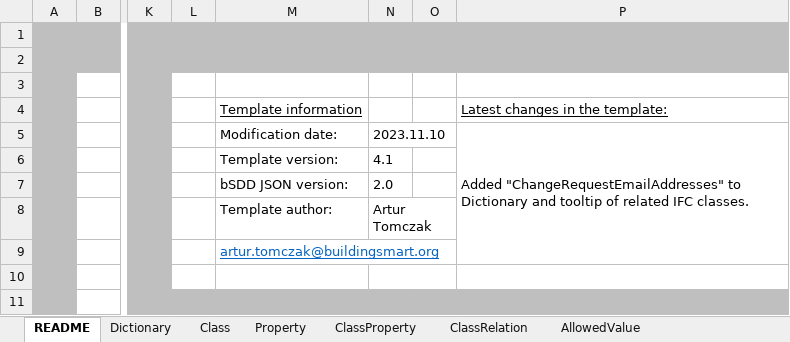
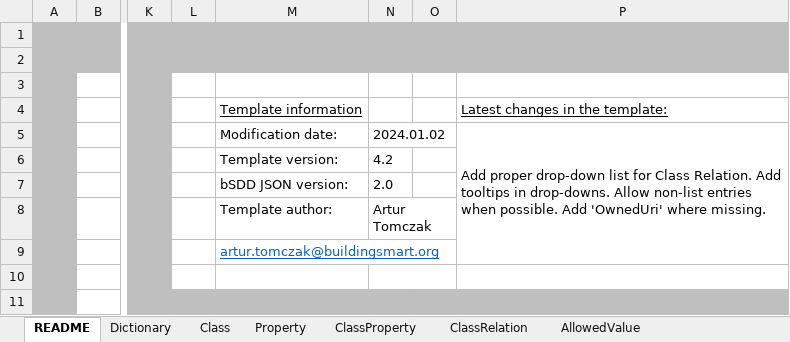
Before and after one commit to buildingSMART/bSDD, an Excel workbook: Model/Import Model/spreadsheet-import/bSDD_Excel_template.xlsx, sheet README, drawn as a sheet; only a part is shown, gaps mark what is left out; values as stored, in another font and other column widths than the file's, no borders; charts and pictures not drawn; the diff names each change by its address in the sheet, - before the commit and + after, or states it on an @@ line.

```diff
--- a/Model/Import Model/spreadsheet-import/bSDD_Excel_template.xlsx (sheet README)
+++ b/Model/Import Model/spreadsheet-import/bSDD_Excel_template.xlsx (sheet README)
-N5: 2023.11.10
+N5: 2024.01.02
-P5: Added "ChangeRequestEmailAddresses" to Dictionary and tooltip of related IFC classes.
+P5: Add proper drop-down list for Class Relation. Add tooltips in drop-downs. Allow non-list entries when possible. Add 'OwnedUri' where missing.
-N6: 4.1
+N6: 4.2
```
Also changed, not shown: sheet ClassProperty, sheet AllowedValue.
